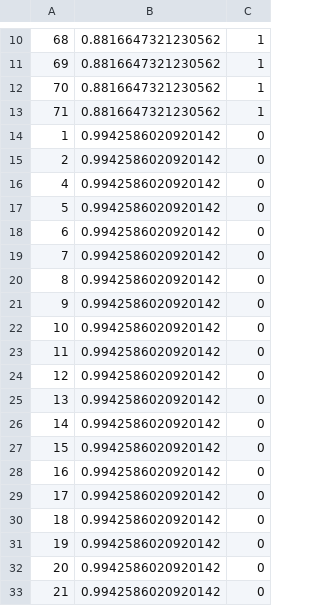
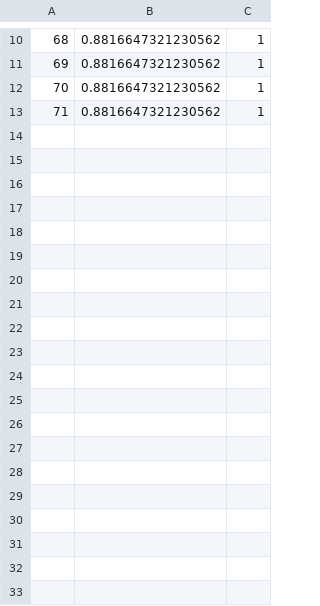
Before and after one commit to deafgoat/prognosticator, a CSV file: src/example/com/deafgoat/ml/prognosticator/example/weather/weather-tomorrow-predictions.csv, drawn as a sheet; only a part is shown, gaps mark what is left out; the diff covers the shown part only.

```diff
--- a/src/example/com/deafgoat/ml/prognosticator/example/weather/weather-tomorrow-predictions.csv
+++ b/src/example/com/deafgoat/ml/prognosticator/example/weather/weather-tomorrow-predictions.csv
@@ -13,21 +13 @@
 71	0.8816647321230562	1
-1	0.9942586020920142	0
-2	0.9942586020920142	0
-4	0.9942586020920142	0
-5	0.9942586020920142	0
-6	0.9942586020920142	0
-7	0.9942586020920142	0
-8	0.9942586020920142	0
-9	0.9942586020920142	0
-10	0.9942586020920142	0
-11	0.9942586020920142	0
-12	0.9942586020920142	0
-13	0.9942586020920142	0
-14	0.9942586020920142	0
-15	0.9942586020920142	0
-16	0.9942586020920142	0
-17	0.9942586020920142	0
-18	0.9942586020920142	0
-19	0.9942586020920142	0
-20	0.9942586020920142	0
-21	0.9942586020920142	0
```
Also changed, not shown: 38 removed rows elsewhere in this file, 3 other files.
